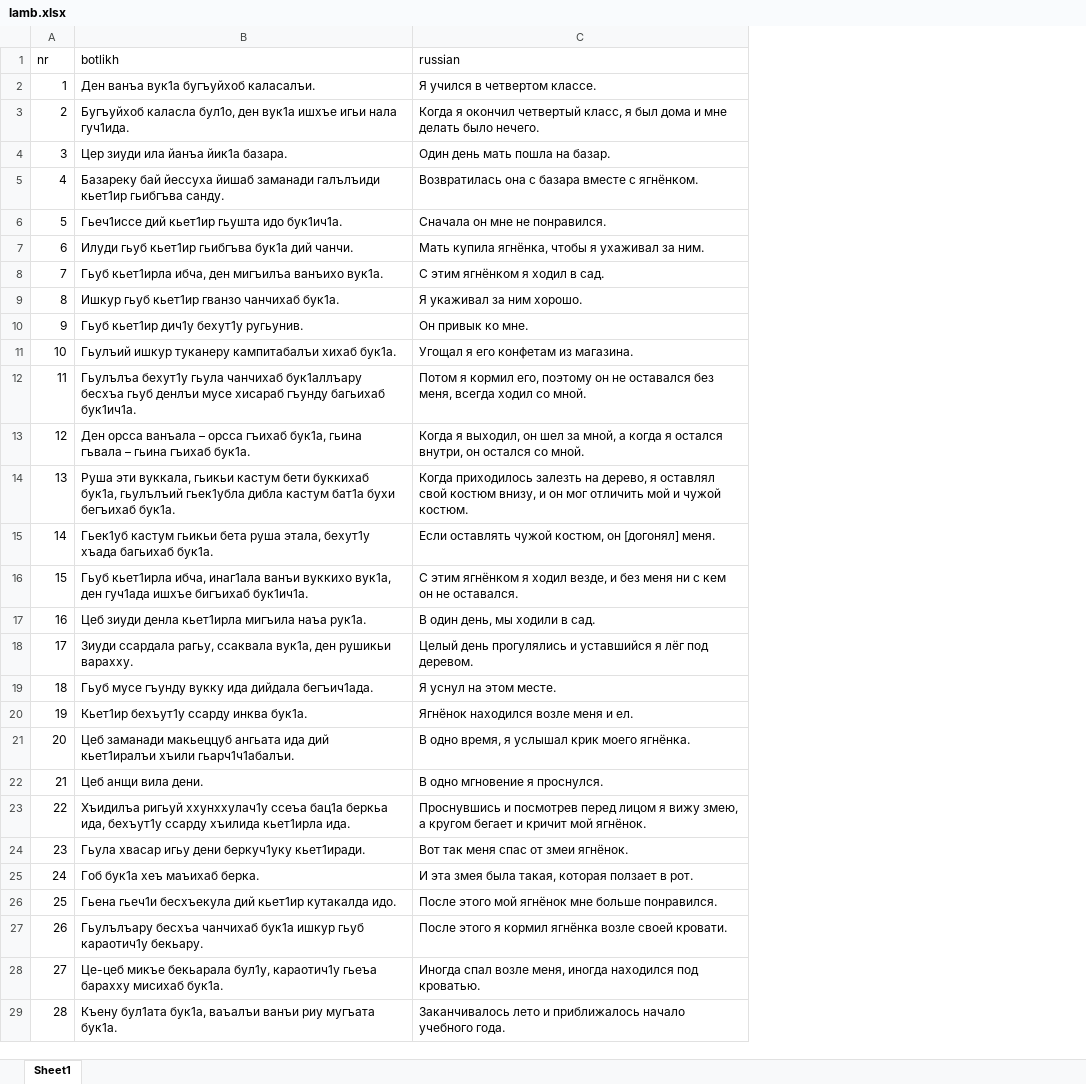
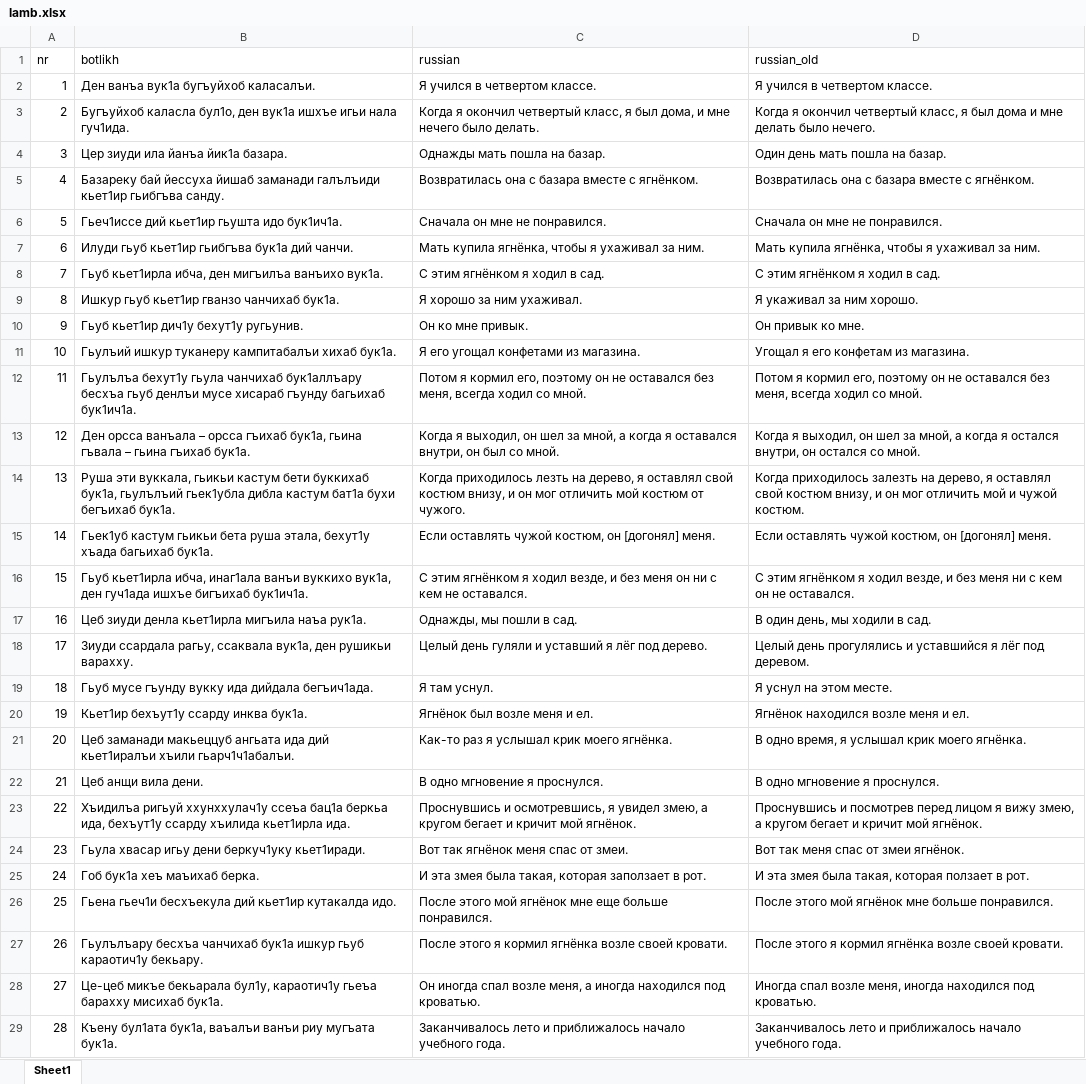
Before and after one commit to sverhees/botlikh_khabar, an Excel workbook: texts/lamb.xlsx, sheet Sheet1, drawn as a sheet; only a part is shown; values as stored, in another font and other column widths than the file's, no borders; the diff covers the shown part only; the diff names each change by its address in the sheet, - before the commit and + after, or states it on an @@ line.

Commit message:
corrected rus lamb

```diff
--- a/texts/lamb.xlsx (sheet Sheet1)
+++ b/texts/lamb.xlsx (sheet Sheet1)
+column D (russian_old), rows 2-29: Я учился в четвертом классе. | Когда я окончил четвертый класс, я был дома и мне делать было нечего. | Один день мать пошла на базар. | Возвратилась она с базара вместе с ягнёнком. | Сначала он мне не понравился. | Мать купила ягнёнка, чтобы я ухаживал за ним. | С этим ягнёнком я ходил в сад. | Я укаживал за ним хорошо. | Он привык ко мне. | Угощал я его конфетам из магазина. | Потом я кормил его, поэтому он не оставался без меня, всегда ходил со мной. | Когда я выходил, он шел за мной, а когда я остался внутри, он остался со мной. | Когда приходилось залезть на дерево, я оставлял свой костюм внизу, и он мог отличить мой и чужой костюм. | Если оставлять чужой костюм, он [догонял] меня. | С этим ягнёнком я ходил везде, и без меня ни с кем он не оставался. | В один день, мы ходили в сад. | Целый день прогулялись и уставшийся я лёг под деревом. | Я уснул на этом месте. | Ягнёнок находился возле меня и ел. | В одно время, я услышал крик моего ягнёнка. | В одно мгновение я проснулся. | Проснувшись и посмотрев перед лицом я вижу змею, а кругом бегает и кричит мой ягнёнок. | Вот так меня спас от змеи ягнёнок. | И эта змея была такая, которая ползает в рот. | После этого мой ягнёнок мне больше понравился. | После этого я кормил ягнёнка возле своей кровати. | Иногда спал возле меня, иногда находился под кроватью. | Заканчивалось лето и приближалось начало учебного года.
-C3 (russian): …я был дома и мне делать было нечего.
+C3 (russian): …я был дома, и мне нечего было делать.
-C4 (russian): Один день мать пошла на базар.
+C4 (russian): Однажды мать пошла на базар.
-C9 (russian): Я укаживал за ним хорошо.
+C9 (russian): Я хорошо за ним ухаживал.
-C10 (russian): Он привык ко мне.
+C10 (russian): Он ко мне привык.
-C11 (russian): Угощал я его конфетам из магазина.
+C11 (russian): Я его угощал конфетами из магазина.
-C13 (russian): …когда я остался внутри, он остался со мной.
+C13 (russian): …когда я оставался внутри, он был со мной.
-C14 (russian): Когда приходилось залезть на дерево, я оставлял свой костюм внизу, и он мог отличить мой и чужой костюм.
+C14 (russian): Когда приходилось лезть на дерево, я оставлял свой костюм внизу, и он мог отличить мой костюм от чужого.
-C16 (russian): …без меня ни с кем он не оставался.
+C16 (russian): …без меня он ни с кем не оставался.
-C17 (russian): В один день, мы ходили в сад.
+C17 (russian): Однажды, мы пошли в сад.
-C18 (russian): Целый день прогулялись и уставшийся я лёг под деревом.
+C18 (russian): Целый день гуляли и уставший я лёг под дерево.
-C19 (russian): Я уснул на этом месте.
+C19 (russian): Я там уснул.
-C20 (russian): Ягнёнок находился возле меня и ел.
+C20 (russian): Ягнёнок был возле меня и ел.
-C21 (russian): В одно время, я услышал крик моего ягнёнка.
+C21 (russian): Как-то раз я услышал крик моего ягнёнка.
-C23 (russian): Проснувшись и посмотрев перед лицом я вижу змею, а…
+C23 (russian): Проснувшись и осмотревшись, я увидел змею, а…
-C24 (russian): Вот так меня спас от змеи ягнёнок.
+C24 (russian): Вот так ягнёнок меня спас от змеи.
-C25 (russian): …такая, которая ползает в рот.
+C25 (russian): …такая, которая заползает в рот.
-C26 (russian): …ягнёнок мне больше понравился.
+C26 (russian): …ягнёнок мне еще больше понравился.
-C28 (russian): Иногда спал возле меня, иногда находился…
+C28 (russian): Он иногда спал возле меня, а иногда находился…
```
Also changed, not shown: 11 edited cells elsewhere in this sheet, 2 other files.
